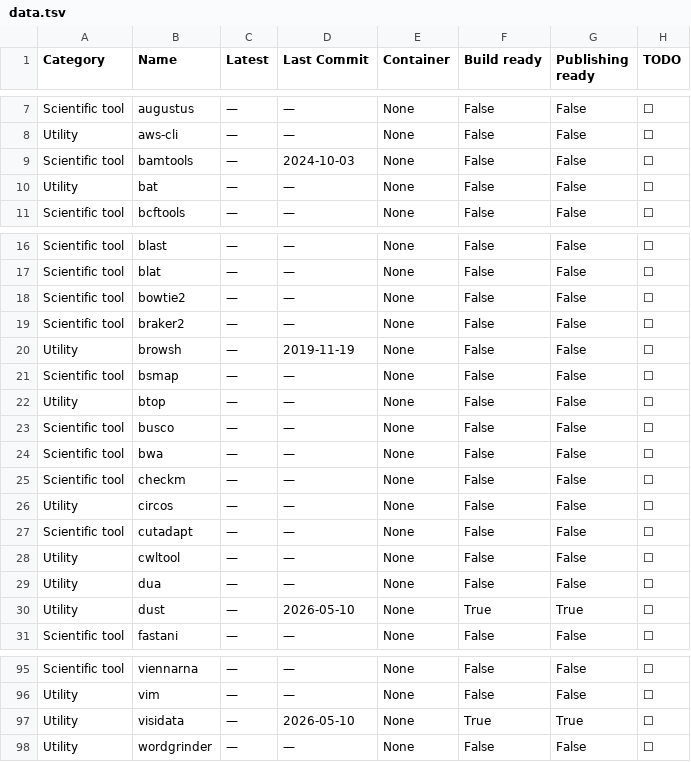
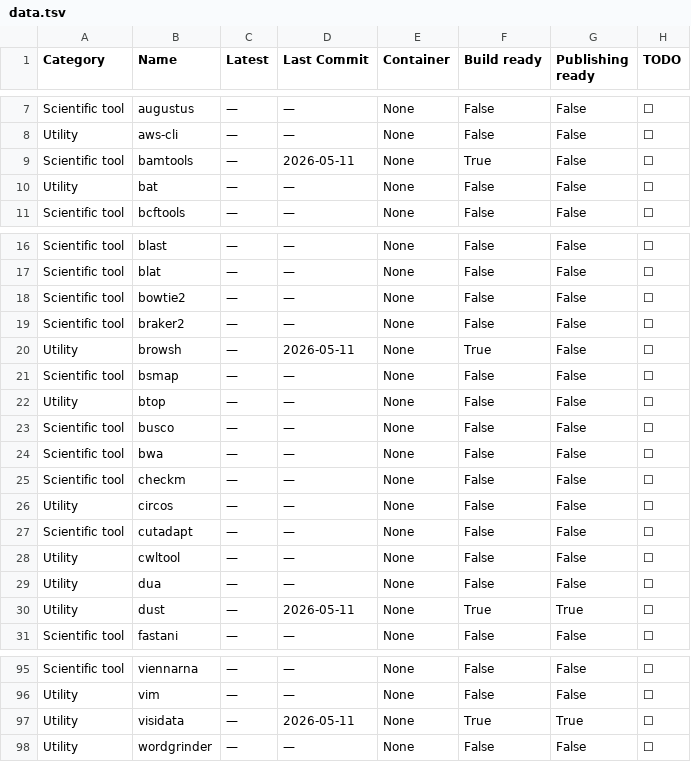
Before and after one commit to CBDatCMU/singularity-report, a TSV file: data.tsv, drawn as a sheet; only a part is shown, gaps mark what is left out.

```diff
--- a/data.tsv
+++ b/data.tsv
@@ -8,3 +8,3 @@ Scientific tool	augustus	—	—	None	False	False	☐
 Utility	aws-cli	—	—	None	False	False	☐
-Scientific tool	bamtools	—	2024-10-03	None	False	False	☐
+Scientific tool	bamtools	—	2026-05-11	None	True	False	☐
 Utility	bat	—	—	None	False	False	☐
@@ -19,3 +19,3 @@ Scientific tool	bowtie2	—	—	None	False	False	☐
 Scientific tool	braker2	—	—	None	False	False	☐
-Utility	browsh	—	2019-11-19	None	False	False	☐
+Utility	browsh	—	2026-05-11	None	True	False	☐
 Scientific tool	bsmap	—	—	None	False	False	☐
@@ -29,3 +29,3 @@ Utility	cwltool	—	—	None	False	False	☐
 Utility	dua	—	—	None	False	False	☐
-Utility	dust	—	2026-05-10	None	True	True	☐
+Utility	dust	—	2026-05-11	None	True	True	☐
 Scientific tool	fastani	—	—	None	False	False	☐
@@ -96,3 +96,3 @@ Scientific tool	viennarna	—	—	None	False	False	☐
 Utility	vim	—	—	None	False	False	☐
-Utility	visidata	—	2026-05-10	None	True	True	☐
+Utility	visidata	—	2026-05-11	None	True	True	☐
 Utility	wordgrinder	—	—	None	False	False	☐
```
Also changed, not shown: 1 other file.
